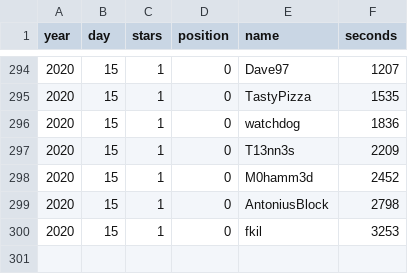
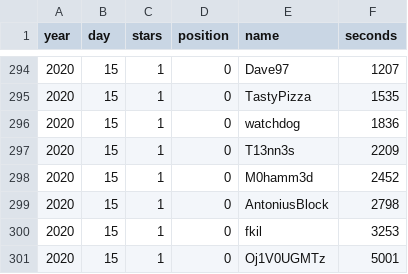
Before and after one commit to credmp/credmp.github.io, a TSV file: writeups/advent-of-ctf/stats/scores.tsv, drawn as a sheet; only a part is shown, gaps mark what is left out.

Commit message:
Add top 20 for challenge 15

```diff
--- a/writeups/advent-of-ctf/stats/scores.tsv
+++ b/writeups/advent-of-ctf/stats/scores.tsv
@@ -300 +300,2 @@ year	day	stars	position	name	seconds
 2020	15	1	0	fkil	3253
+2020	15	1	0	Oj1V0UGMTz	5001
```
